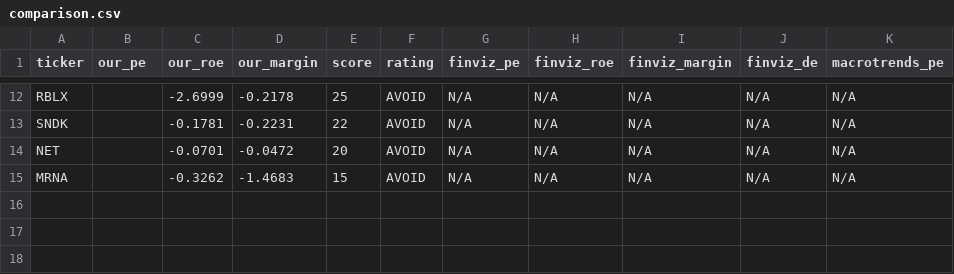
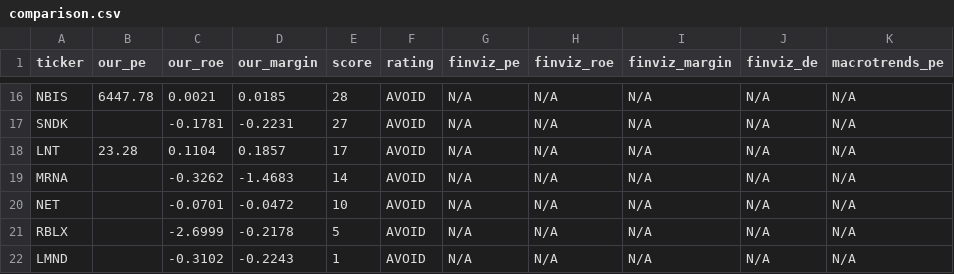
Before and after one commit to leafy-joyce-t/stock-tracker, a CSV file: data/comparison.csv, drawn as a sheet; only a part is shown, gaps mark what is left out; addresses are those after the commit; the diff covers the shown part only; the diff names each change by its address in the sheet, - before the commit and + after, or states it on an @@ line.

```diff
--- a/data/comparison.csv
+++ b/data/comparison.csv
-A16 (ticker): RBLX
+A16 (ticker): NBIS
-B16 (our_pe): (empty)
+B16 (our_pe): 6447.78
-C16 (our_roe): -2.6999
+C16 (our_roe): 0.0021
-D16 (our_margin): -0.2178
+D16 (our_margin): 0.0185
-E16 (score): 25
+E16 (score): 28
-E17 (score): 22
+E17 (score): 27
+row 18: LNT | 23.28 | 0.1104 | 0.1857 | 17 | AVOID | N/A | N/A | N/A | N/A | N/A
+row 19: MRNA |  | -0.3262 | -1.4683 | 14 | AVOID | N/A | N/A | N/A | N/A | N/A
-E20 (score): 20
+E20 (score): 10
+row 21: RBLX |  | -2.6999 | -0.2178 | 5 | AVOID | N/A | N/A | N/A | N/A | N/A
-A22 (ticker): MRNA
+A22 (ticker): LMND
-C22 (our_roe): -0.3262
+C22 (our_roe): -0.3102
-D22 (our_margin): -1.4683
+D22 (our_margin): -0.2243
-E22 (score): 15
+E22 (score): 1
```
Also changed, not shown: 5 added rows, 1 removed row and 26 edited cells elsewhere in this file, data/calculated_ratios.csv, data/risk_signals.csv, 2 other files.
